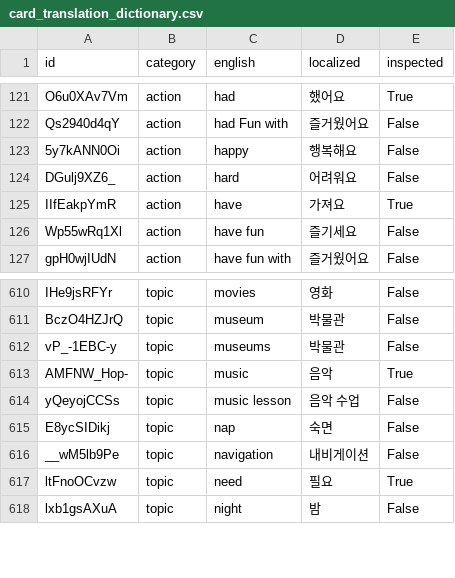
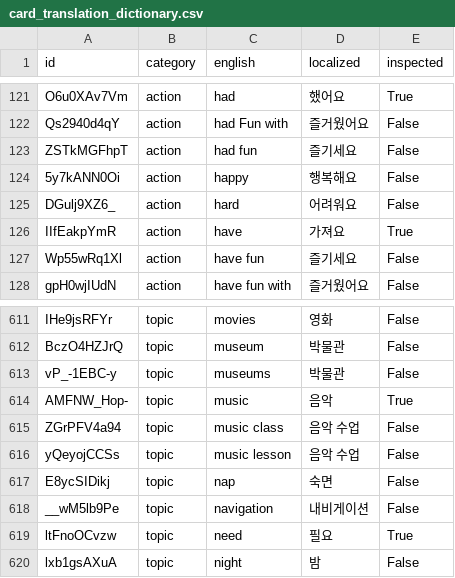
Before and after one commit to SagaciousFish/aacesstalk-monorepo, a CSV file: data/card_translation_dictionary.csv, drawn as a sheet; only a part is shown, gaps mark what is left out; the diff names each change by its address in the sheet, - before the commit and + after, or states it on an @@ line.

Commit message:
[py_core] Select emotion cards from the default_core_cards list.

```diff
--- a/data/card_translation_dictionary.csv
+++ b/data/card_translation_dictionary.csv
+row 123: ZSTkMGFhpT | action | had fun | 즐기세요 | False
+row 615: ZGrPFV4a94 | topic | music class | 음악 수업 | False
```
Also changed, not shown: 6 other files.
